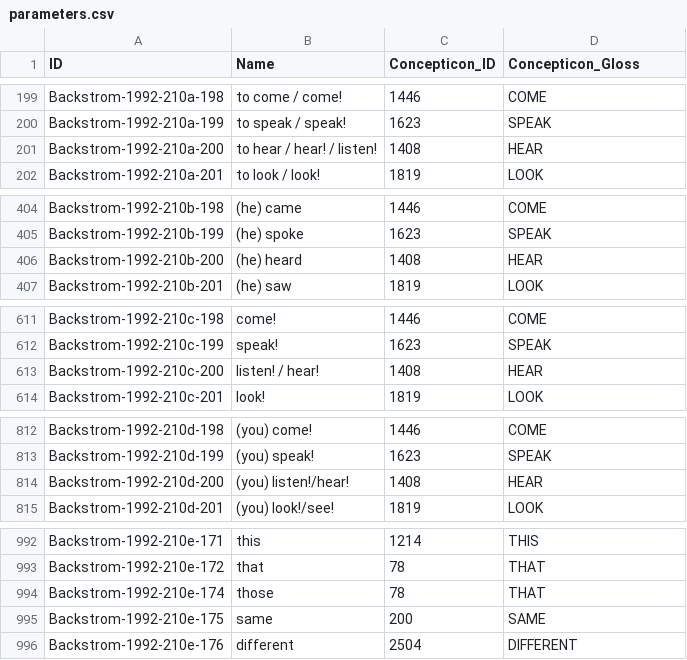
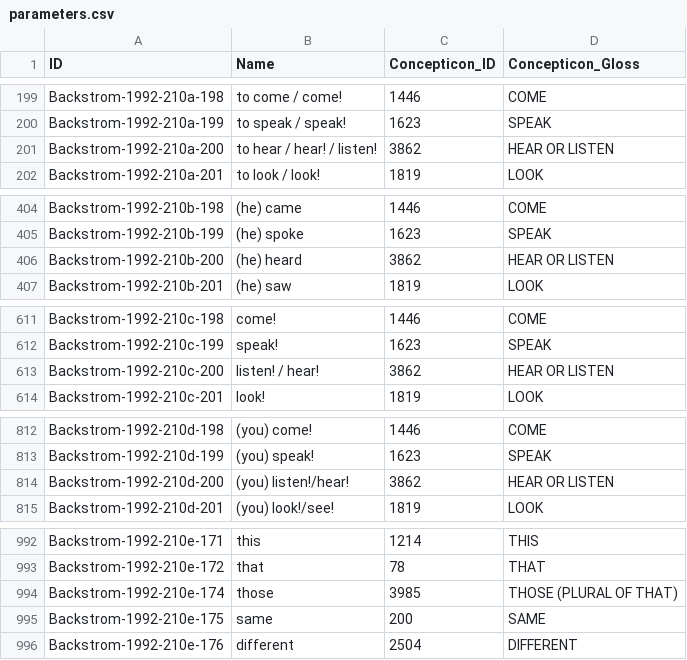
Before and after one commit to lexibank/backstromnorthernpakistan, a CSV file: cldf/parameters.csv, drawn as a sheet; only a part is shown, gaps mark what is left out; the diff covers the shown part only.

```diff
--- a/cldf/parameters.csv
+++ b/cldf/parameters.csv
@@ -200,3 +200,3 @@ Backstrom-1992-210a-198,to come / come!,1446,COME
 Backstrom-1992-210a-199,to speak / speak!,1623,SPEAK
-Backstrom-1992-210a-200,to hear / hear! / listen!,1408,HEAR
+Backstrom-1992-210a-200,to hear / hear! / listen!,3862,HEAR OR LISTEN
 Backstrom-1992-210a-201,to look / look!,1819,LOOK
@@ -405,3 +405,3 @@ Backstrom-1992-210b-198,(he) came,1446,COME
 Backstrom-1992-210b-199,(he) spoke,1623,SPEAK
-Backstrom-1992-210b-200,(he) heard,1408,HEAR
+Backstrom-1992-210b-200,(he) heard,3862,HEAR OR LISTEN
 Backstrom-1992-210b-201,(he) saw,1819,LOOK
@@ -612,3 +612,3 @@ Backstrom-1992-210c-198,come!,1446,COME
 Backstrom-1992-210c-199,speak!,1623,SPEAK
-Backstrom-1992-210c-200,listen! / hear!,1408,HEAR
+Backstrom-1992-210c-200,listen! / hear!,3862,HEAR OR LISTEN
 Backstrom-1992-210c-201,look!,1819,LOOK
@@ -813,3 +813,3 @@ Backstrom-1992-210d-198,(you) come!,1446,COME
 Backstrom-1992-210d-199,(you) speak!,1623,SPEAK
-Backstrom-1992-210d-200,(you) listen!/hear!,1408,HEAR
+Backstrom-1992-210d-200,(you) listen!/hear!,3862,HEAR OR LISTEN
 Backstrom-1992-210d-201,(you) look!/see!,1819,LOOK
@@ -993,3 +993,3 @@ Backstrom-1992-210e-171,this,1214,THIS
 Backstrom-1992-210e-172,that,78,THAT
-Backstrom-1992-210e-174,those,78,THAT
+Backstrom-1992-210e-174,those,3985,THOSE (PLURAL OF THAT)
 Backstrom-1992-210e-175,same,200,SAME
```
Also changed, not shown: 24 edited cells elsewhere in this file, 10 other files.
